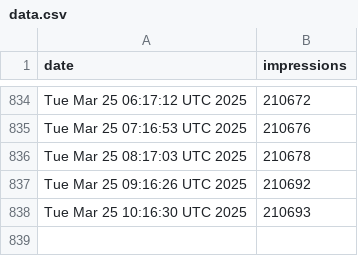
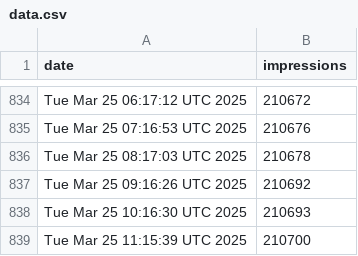
Before and after one commit to jpadams/llm-tweet-stats, a CSV file: data.csv, drawn as a sheet; only a part is shown, gaps mark what is left out; the diff names each change by its address in the sheet, - before the commit and + after, or states it on an @@ line.

```diff
--- a/data.csv
+++ b/data.csv
+row 839: Tue Mar 25 11:15:39 UTC 2025 | 210700
```
Also changed, not shown: 1 other file.
